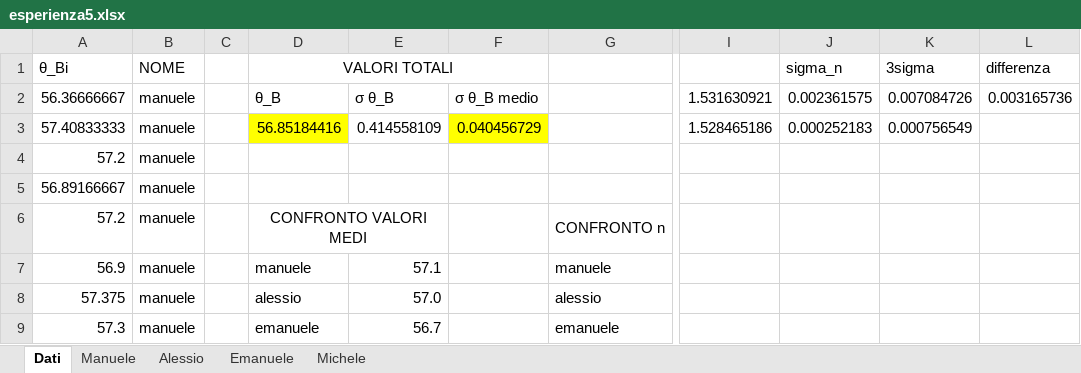
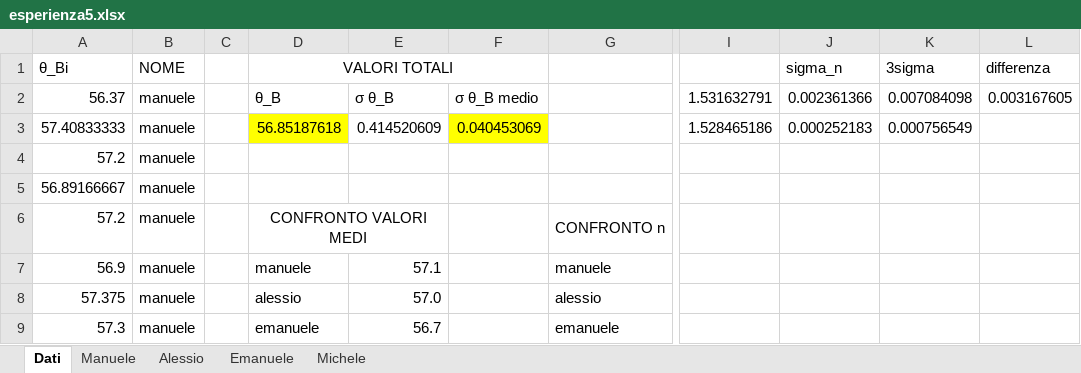
Before and after one commit to Its-mics/Laboratorio-di-Ottica, an Excel workbook: Laboratorio/esperienza5/esperienza5.xlsx, sheet Dati, drawn as a sheet; only a part is shown, gaps mark what is left out; values as stored, in another font and other column widths than the file's, no borders; charts and pictures not drawn; the diff names each change by its address in the sheet, - before the commit and + after, or states it on an @@ line.

Commit message:
ok

```diff
--- a/Laboratorio/esperienza5/esperienza5.xlsx (sheet Dati)
+++ b/Laboratorio/esperienza5/esperienza5.xlsx (sheet Dati)
-A2 (θ_Bi): 56.36666667
+A2 (θ_Bi): 56.37
-I2: 1.531630921
+I2: 1.531632791
-J2 (sigma_n): 0.002361575
+J2 (sigma_n): 0.002361366
-K2 (3sigma): 0.007084726
+K2 (3sigma): 0.007084098
-L2 (differenza): 0.003165736
+L2 (differenza): 0.003167605
-D3 (VALORI TOTALI): 56.85184416
+D3 (VALORI TOTALI): 56.85187618
-E3: 0.414558109
+E3: 0.414520609
-F3: 0.040456729
+F3: 0.040453069
```
Also changed, not shown: sheet Manuele, charts or pictures.
